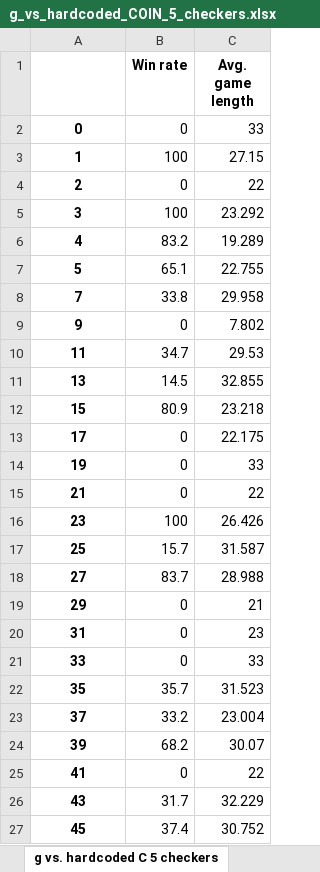
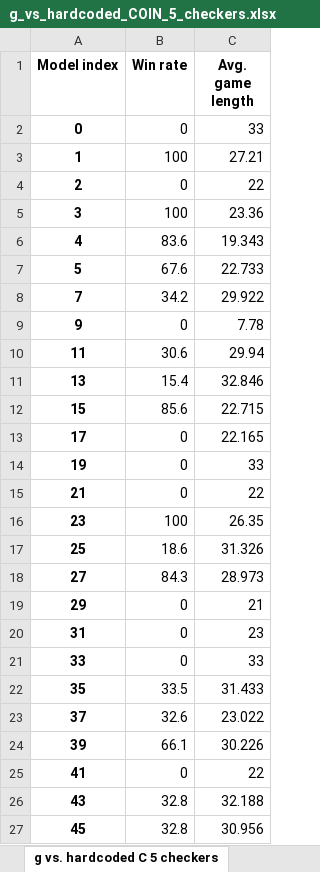
Before and after one commit to Kraakan/GuerrillaCheckersAI, an Excel workbook: data/g_vs_hardcoded_COIN_5_checkers.xlsx, sheet g vs. hardcoded C 5 checkers, drawn as a sheet; only a part is shown; values as stored, in another font and other column widths than the file's, no borders; the diff covers the shown part only; the diff names each change by its address in the sheet, - before the commit and + after, or states it on an @@ line.

```diff
--- a/data/g_vs_hardcoded_COIN_5_checkers.xlsx (sheet g vs. hardcoded C 5 checkers)
+++ b/data/g_vs_hardcoded_COIN_5_checkers.xlsx (sheet g vs. hardcoded C 5 checkers)
-A1: (empty)
+A1: Model index
-C3 (Avg. game length): 27.15
+C3 (Avg. game length): 27.21
-C5 (Avg. game length): 23.292
+C5 (Avg. game length): 23.36
-B6 (Win rate): 83.2
+B6 (Win rate): 83.6
-C6 (Avg. game length): 19.289
+C6 (Avg. game length): 19.343
-B7 (Win rate): 65.1
+B7 (Win rate): 67.6
-C7 (Avg. game length): 22.755
+C7 (Avg. game length): 22.733
-B8 (Win rate): 33.8
+B8 (Win rate): 34.2
-C8 (Avg. game length): 29.958
+C8 (Avg. game length): 29.922
-C9 (Avg. game length): 7.802
+C9 (Avg. game length): 7.78
-B10 (Win rate): 34.7
+B10 (Win rate): 30.6
-C10 (Avg. game length): 29.53
+C10 (Avg. game length): 29.94
-B11 (Win rate): 14.5
+B11 (Win rate): 15.4
-C11 (Avg. game length): 32.855
+C11 (Avg. game length): 32.846
-B12 (Win rate): 80.9
+B12 (Win rate): 85.6
-C12 (Avg. game length): 23.218
+C12 (Avg. game length): 22.715
-C13 (Avg. game length): 22.175
+C13 (Avg. game length): 22.165
-C16 (Avg. game length): 26.426
+C16 (Avg. game length): 26.35
-B17 (Win rate): 15.7
+B17 (Win rate): 18.6
-C17 (Avg. game length): 31.587
+C17 (Avg. game length): 31.326
-B18 (Win rate): 83.7
+B18 (Win rate): 84.3
-C18 (Avg. game length): 28.988
+C18 (Avg. game length): 28.973
-B22 (Win rate): 35.7
+B22 (Win rate): 33.5
-C22 (Avg. game length): 31.523
+C22 (Avg. game length): 31.433
-B23 (Win rate): 33.2
+B23 (Win rate): 32.6
-C23 (Avg. game length): 23.004
+C23 (Avg. game length): 23.022
-B24 (Win rate): 68.2
+B24 (Win rate): 66.1
-C24 (Avg. game length): 30.07
+C24 (Avg. game length): 30.226
-B26 (Win rate): 31.7
+B26 (Win rate): 32.8
-C26 (Avg. game length): 32.229
+C26 (Avg. game length): 32.188
-B27 (Win rate): 37.4
+B27 (Win rate): 32.8
-C27 (Avg. game length): 30.752
+C27 (Avg. game length): 30.956
```
Also changed, not shown: 10 added rows and 25 edited cells elsewhere in this sheet, data/g_vs_hardcoded_COIN_1_checkers.xlsx, data/g_vs_hardcoded_COIN_2_checkers.xlsx, 15 other files.
